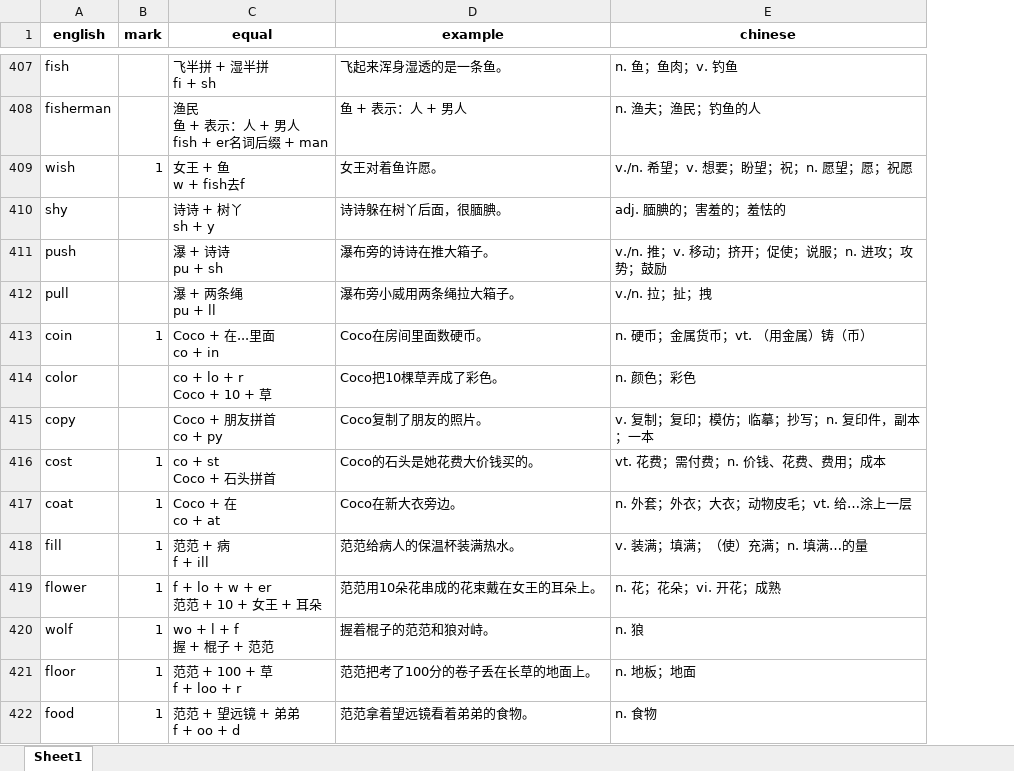
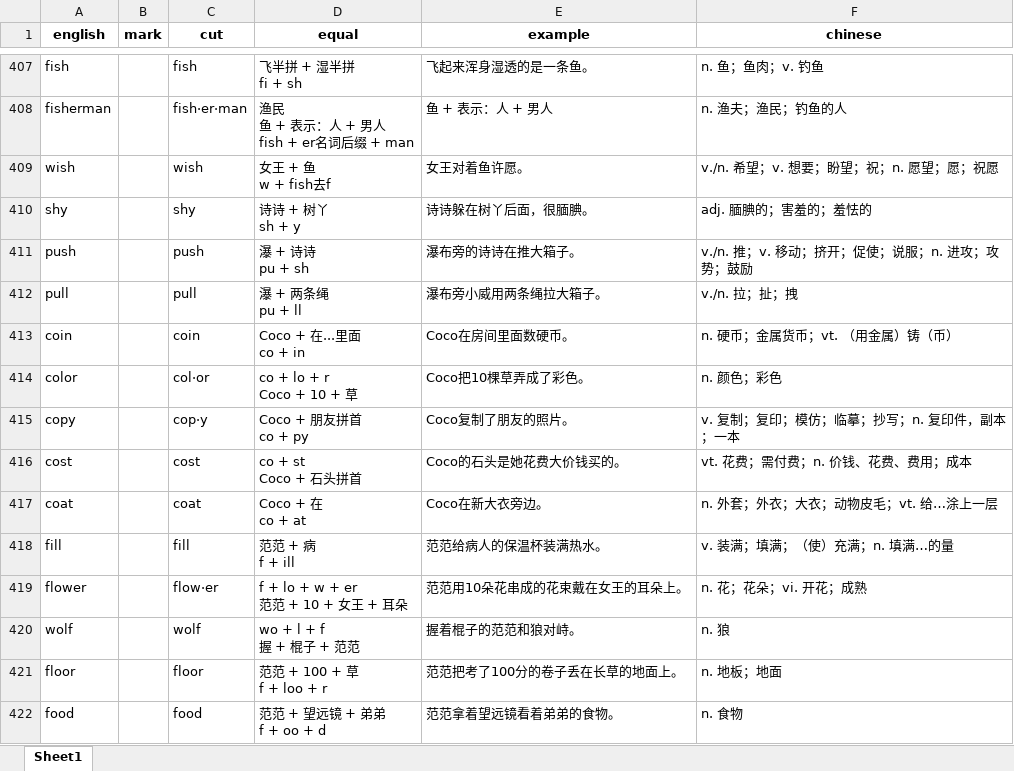
Before and after one commit to yu717194670/learning-area, an Excel workbook: Single_word.xlsx, sheet Sheet1, drawn as a sheet; only a part is shown, gaps mark what is left out; values as stored, in another font and other column widths than the file's, no borders; the diff covers the shown part only; the diff names each change by its address in the sheet, - before the commit and + after, or states it on an @@ line.

```diff
--- a/Single_word.xlsx (sheet Sheet1)
+++ b/Single_word.xlsx (sheet Sheet1)
+column C (cut), rows 407-422: fish | fish·er·man | wish | shy | push | pull | coin | col·or | cop·y | cost | coat | fill | flow·er | wolf | floor | food
-B409 (mark): 1
+B409 (mark): (empty)
-B413 (mark): 1
+B413 (mark): (empty)
-B416:B422 (mark): 1
+B416:B422 (mark): (empty)
```
Also changed, not shown: 186 added rows and 137 edited cells elsewhere in this sheet, 3 other files.
